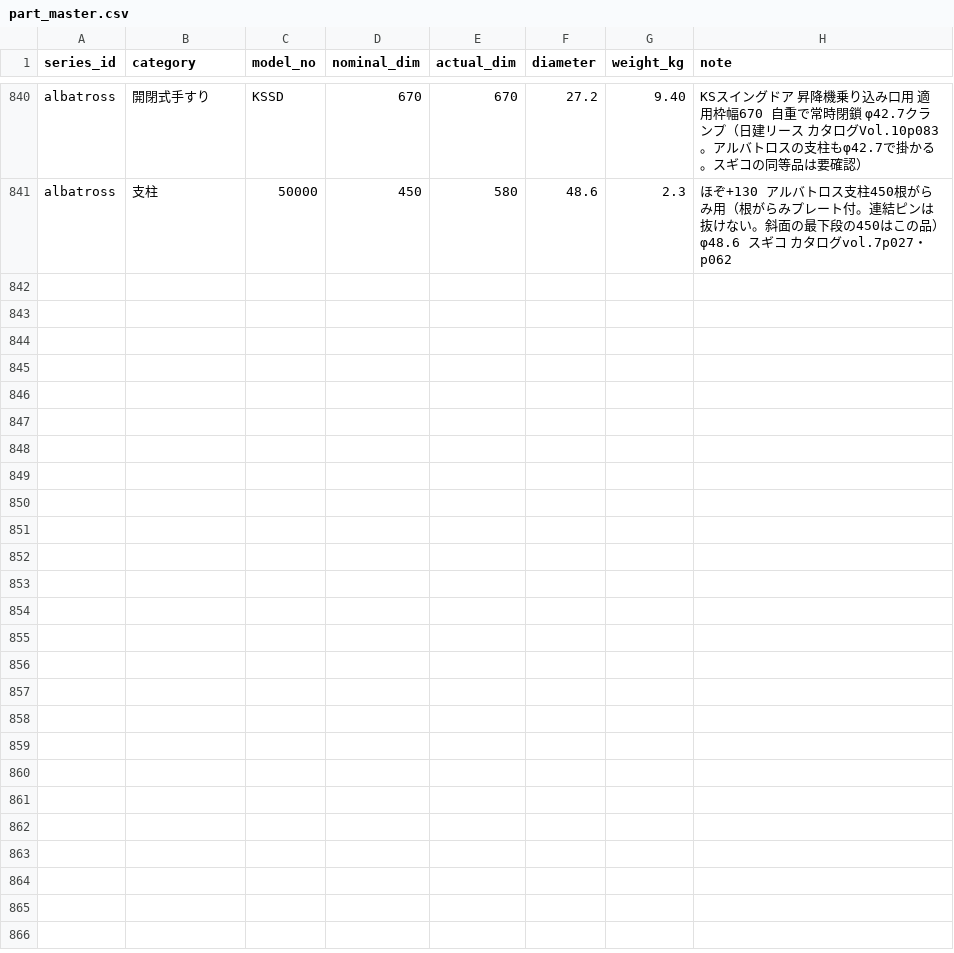
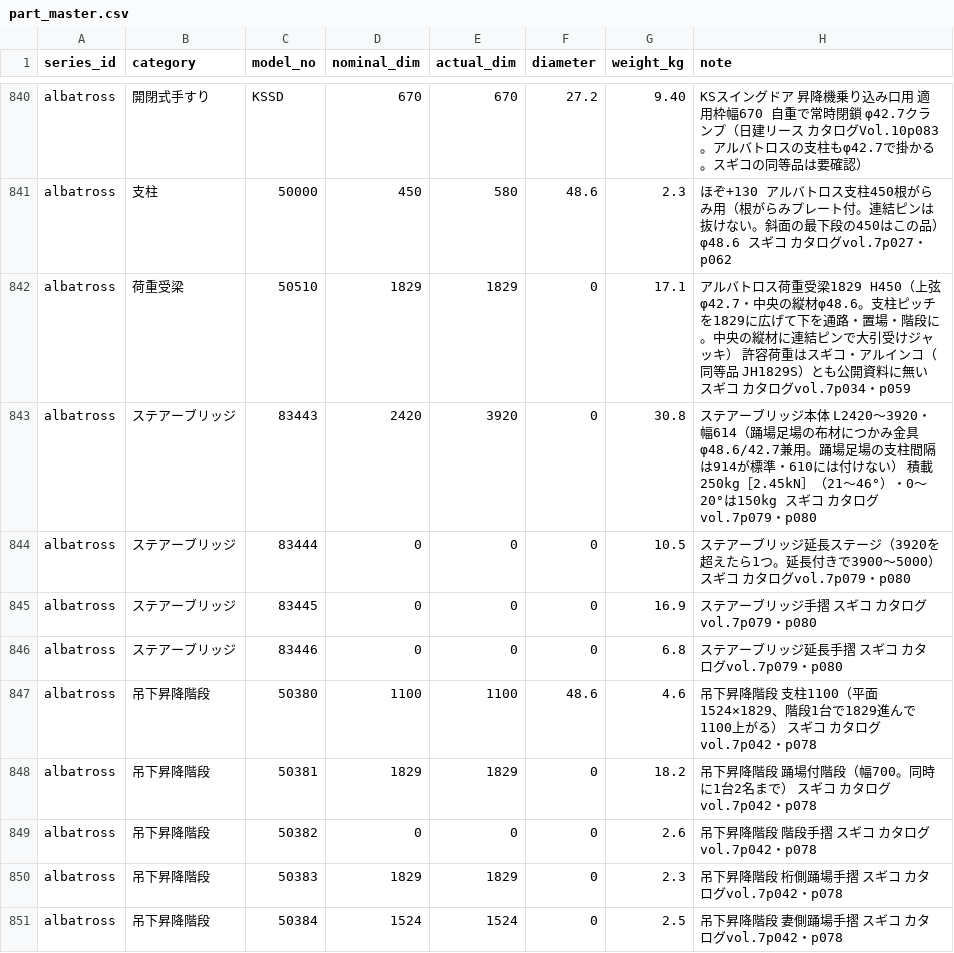
Before and after one commit to takazo0102-max/gyosha-shiji, a CSV file: ashiba/data/part_master.csv, drawn as a sheet; only a part is shown, gaps mark what is left out; the diff covers the shown part only; the diff names each change by its address in the sheet, - before the commit and + after, or states it on an @@ line.

```diff
--- a/ashiba/data/part_master.csv
+++ b/ashiba/data/part_master.csv
+row 842: albatross | 荷重受梁 | 50510 | 1829 | 1829 | 0 | 17.1 | アルバトロス荷重受梁1829 H450（上弦φ42.7・中央の縦材φ48.6。支柱ピッチを1829に広げて下を通路・置場・階段に。中央の縦材に連結ピンで大引受けジャッキ） 許容荷重はスギコ・アルインコ（同等品 JH1829S）とも公開資料に無い スギコ カタログvol.7p034・p059
+row 843: albatross | ステアーブリッジ | 83443 | 2420 | 3920 | 0 | 30.8 | ステアーブリッジ本体 L2420〜3920・幅614（踊場足場の布材につかみ金具φ48.6/42.7兼用。踊場足場の支柱間隔は914が標準・610には付けない） 積載250kg［2.45kN］（21〜46°）・0〜20°は150kg スギコ カタログvol.7p079・p080
+row 844: albatross | ステアーブリッジ | 83444 | 0 | 0 | 0 | 10.5 | ステアーブリッジ延長ステージ（3920を超えたら1つ。延長付きで3900〜5000） スギコ カタログvol.7p079・p080
+row 845: albatross | ステアーブリッジ | 83445 | 0 | 0 | 0 | 16.9 | ステアーブリッジ手摺 スギコ カタログvol.7p079・p080
+row 846: albatross | ステアーブリッジ | 83446 | 0 | 0 | 0 | 6.8 | ステアーブリッジ延長手摺 スギコ カタログvol.7p079・p080
+row 847: albatross | 吊下昇降階段 | 50380 | 1100 | 1100 | 48.6 | 4.6 | 吊下昇降階段 支柱1100（平面1524×1829、階段1台で1829進んで1100上がる） スギコ カタログvol.7p042・p078
+row 848: albatross | 吊下昇降階段 | 50381 | 1829 | 1829 | 0 | 18.2 | 吊下昇降階段 踊場付階段（幅700。同時に1台2名まで） スギコ カタログvol.7p042・p078
+row 849: albatross | 吊下昇降階段 | 50382 | 0 | 0 | 0 | 2.6 | 吊下昇降階段 階段手摺 スギコ カタログvol.7p042・p078
+row 850: albatross | 吊下昇降階段 | 50383 | 1829 | 1829 | 0 | 2.3 | 吊下昇降階段 桁側踊場手摺 スギコ カタログvol.7p042・p078
+row 851: albatross | 吊下昇降階段 | 50384 | 1524 | 1524 | 0 | 2.5 | 吊下昇降階段 妻側踊場手摺 スギコ カタログvol.7p042・p078
```
Also changed, not shown: 9 added rows elsewhere in this file, 4 other files.
